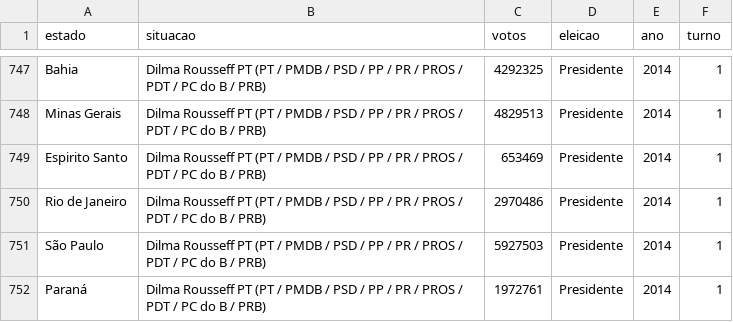
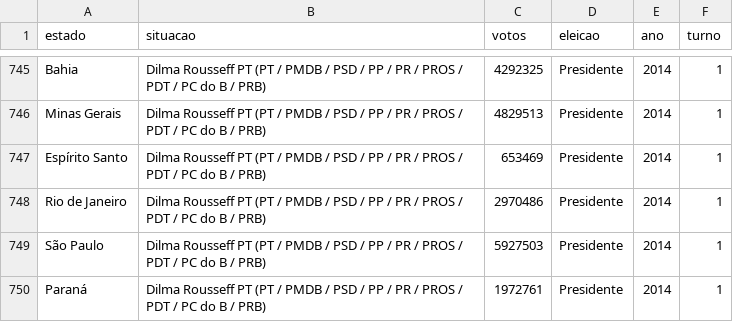
Before and after one commit to RicardoMagno/visualizacao, a CSV file: vis2.csv, drawn as a sheet; only a part is shown, gaps mark what is left out; the diff covers the shown part only.

```diff
--- a/vis2.csv
+++ b/vis2.csv
@@ -748,2 +746,2 @@ Bahia,Dilma Rousseff PT (PT / PMDB / PSD / PP / PR / PROS / PDT / PC do B / PRB)
 Minas Gerais,Dilma Rousseff PT (PT / PMDB / PSD / PP / PR / PROS / PDT / PC do B / PRB),4829513,Presidente,2014,1
-Espirito Santo,Dilma Rousseff PT (PT / PMDB / PSD / PP / PR / PROS / PDT / PC do B / PRB),653469,Presidente,2014,1
+Espírito Santo,Dilma Rousseff PT (PT / PMDB / PSD / PP / PR / PROS / PDT / PC do B / PRB),653469,Presidente,2014,1
```
Also changed, not shown: 1 added row, 3 removed rows and 2 edited cells elsewhere in this file.
